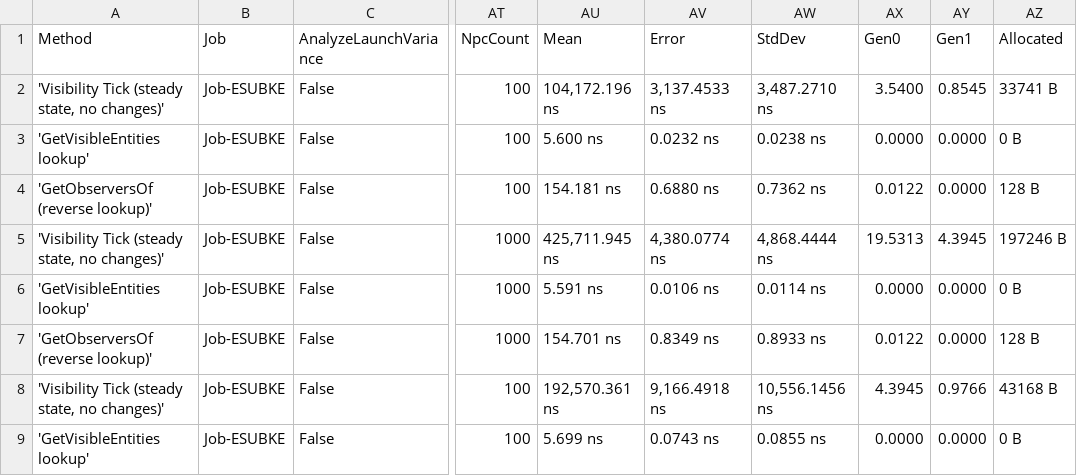
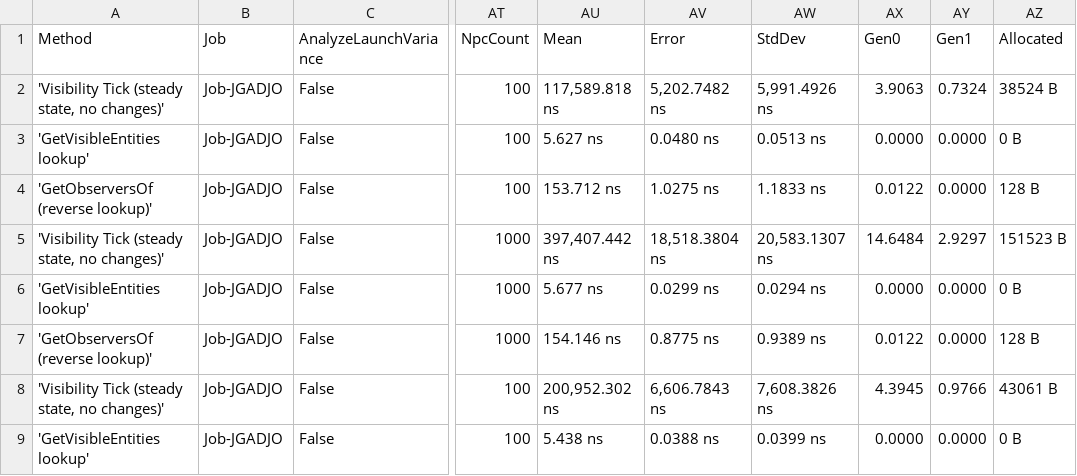
Before and after one commit to Vulcaine/Altruist, a CSV file: Benchmarks/BenchmarkDotNet.Artifacts/results/Altruist.Benchmarks.VisibilityBenchmarks-report.csv, drawn as a sheet; only a part is shown, gaps mark what is left out; the diff covers the shown part only; the diff names each change by its address in the sheet, - before the commit and + after, or states it on an @@ line.

```diff
--- a/Benchmarks/BenchmarkDotNet.Artifacts/results/Altruist.Benchmarks.VisibilityBenchmarks-report.csv
+++ b/Benchmarks/BenchmarkDotNet.Artifacts/results/Altruist.Benchmarks.VisibilityBenchmarks-report.csv
-B2:B9 (Job): Job-ESUBKE
+B2:B9 (Job): Job-JGADJO
-AU2 (Mean): 104,172.196 ns
+AU2 (Mean): 117,589.818 ns
-AV2 (Error): 3,137.4533 ns
+AV2 (Error): 5,202.7482 ns
-AW2 (StdDev): 3,487.2710 ns
+AW2 (StdDev): 5,991.4926 ns
-AX2 (Gen0): 3.5400
+AX2 (Gen0): 3.9063
-AY2 (Gen1): 0.8545
+AY2 (Gen1): 0.7324
-AZ2 (Allocated): 33741 B
+AZ2 (Allocated): 38524 B
-AU3 (Mean): 5.600 ns
+AU3 (Mean): 5.627 ns
-AV3 (Error): 0.0232 ns
+AV3 (Error): 0.0480 ns
-AW3 (StdDev): 0.0238 ns
+AW3 (StdDev): 0.0513 ns
-AU4 (Mean): 154.181 ns
+AU4 (Mean): 153.712 ns
-AV4 (Error): 0.6880 ns
+AV4 (Error): 1.0275 ns
-AW4 (StdDev): 0.7362 ns
+AW4 (StdDev): 1.1833 ns
-AU5 (Mean): 425,711.945 ns
+AU5 (Mean): 397,407.442 ns
-AV5 (Error): 4,380.0774 ns
+AV5 (Error): 18,518.3804 ns
-AW5 (StdDev): 4,868.4444 ns
+AW5 (StdDev): 20,583.1307 ns
-AX5 (Gen0): 19.5313
+AX5 (Gen0): 14.6484
-AY5 (Gen1): 4.3945
+AY5 (Gen1): 2.9297
-AZ5 (Allocated): 197246 B
+AZ5 (Allocated): 151523 B
-AU6 (Mean): 5.591 ns
+AU6 (Mean): 5.677 ns
-AV6 (Error): 0.0106 ns
+AV6 (Error): 0.0299 ns
-AW6 (StdDev): 0.0114 ns
+AW6 (StdDev): 0.0294 ns
-AU7 (Mean): 154.701 ns
+AU7 (Mean): 154.146 ns
-AV7 (Error): 0.8349 ns
+AV7 (Error): 0.8775 ns
-AW7 (StdDev): 0.8933 ns
+AW7 (StdDev): 0.9389 ns
-AU8 (Mean): 192,570.361 ns
+AU8 (Mean): 200,952.302 ns
-AV8 (Error): 9,166.4918 ns
+AV8 (Error): 6,606.7843 ns
-AW8 (StdDev): 10,556.1456 ns
+AW8 (StdDev): 7,608.3826 ns
-AZ8 (Allocated): 43168 B
+AZ8 (Allocated): 43061 B
-AU9 (Mean): 5.699 ns
+AU9 (Mean): 5.438 ns
-AV9 (Error): 0.0743 ns
+AV9 (Error): 0.0388 ns
-AW9 (StdDev): 0.0855 ns
+AW9 (StdDev): 0.0399 ns
```
Also changed, not shown: 19 edited cells elsewhere in this file, Benchmarks/BenchmarkDotNet.Artifacts/results/Altruist.Benchmarks.AIBenchmarks-report.csv, Benchmarks/BenchmarkDotNet.Artifacts/results/Altruist.Benchmarks.CollisionBenchmarks-report.csv, 16 other files.
